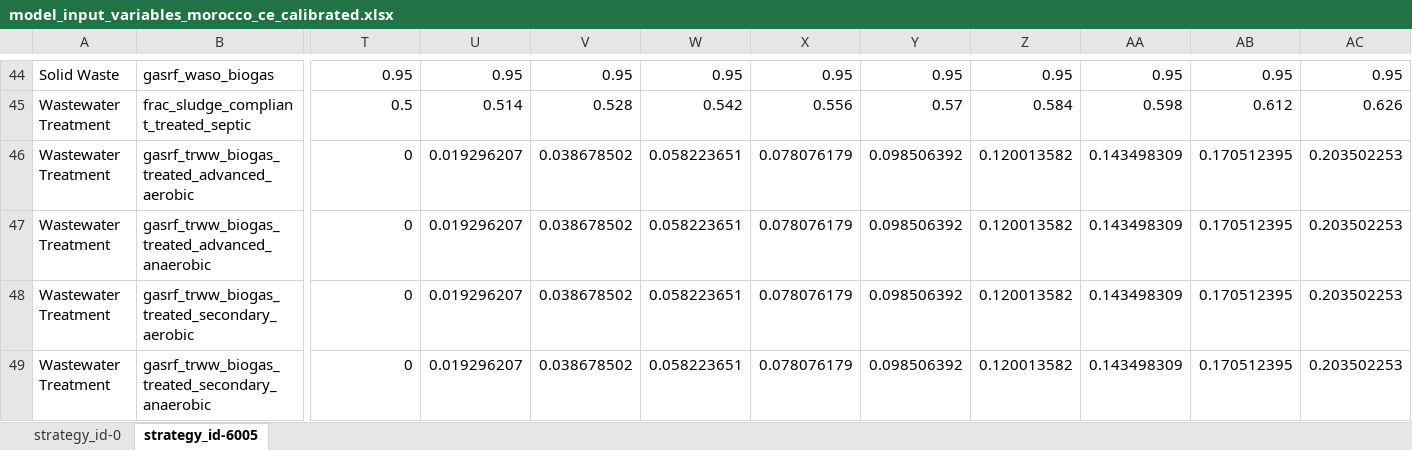
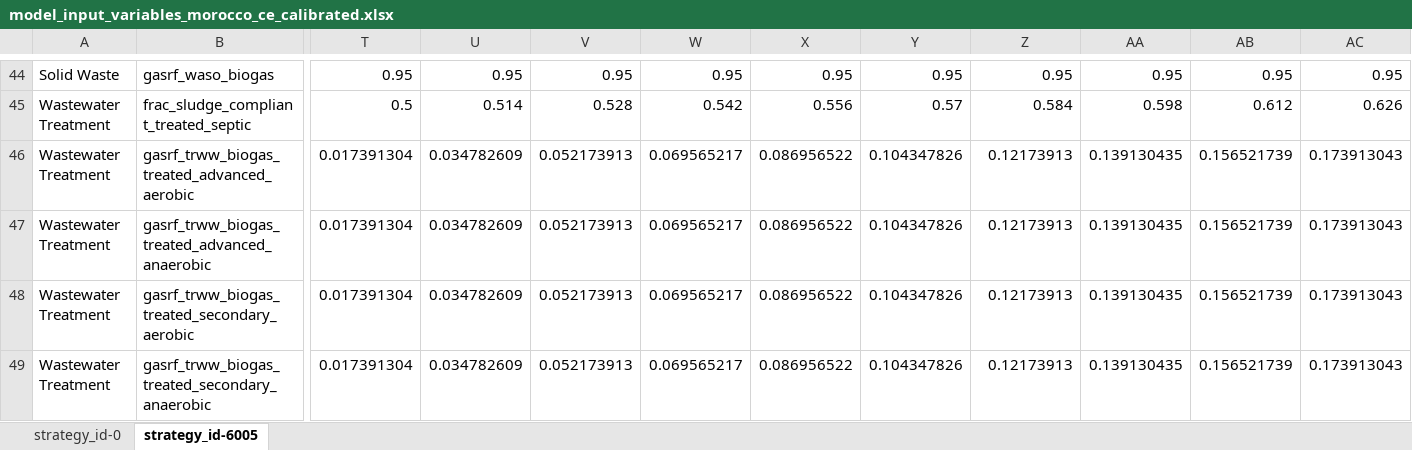
Before and after one commit to sisepuede-framework/ssp_morocco, an Excel workbook: ssp_modeling/transformations_ndc/templates/calibrated/morocco/model_input_variables_morocco_ce_calibrated.xlsx, sheet strategy_id-6005, drawn as a sheet; only a part is shown, gaps mark what is left out; values as stored, in another font and other column widths than the file's, no borders; the diff covers the shown part only; the diff names each change by its address in the sheet, - before the commit and + after, or states it on an @@ line.

```diff
--- a/ssp_modeling/transformations_ndc/templates/calibrated/morocco/model_input_variables_morocco_ce_calibrated.xlsx (sheet strategy_id-6005)
+++ b/ssp_modeling/transformations_ndc/templates/calibrated/morocco/model_input_variables_morocco_ce_calibrated.xlsx (sheet strategy_id-6005)
-T46:T49: 0
+T46:T49: 0.017391304
-U46:U49: 0.019296207
+U46:U49: 0.034782609
-V46:V49: 0.038678502
+V46:V49: 0.052173913
-W46:W49: 0.058223651
+W46:W49: 0.069565217
-X46:X49: 0.078076179
+X46:X49: 0.086956522
-Y46:Y49: 0.098506392
+Y46:Y49: 0.104347826
-Z46:Z49: 0.120013582
+Z46:Z49: 0.12173913
-AA46:AA49: 0.143498309
+AA46:AA49: 0.139130435
-AB46:AB49: 0.170512395
+AB46:AB49: 0.156521739
-AC46:AC49: 0.203502253
+AC46:AC49: 0.173913043
```
Also changed, not shown: 319 edited cells elsewhere in this sheet, ssp_modeling/scenario_mapping/ssp_morocco_transformation_cw.xlsx, ssp_modeling/transformations_ndc/templates/calibrated/morocco/model_input_variables_morocco_af_calibrated.xlsx, 36 other files.
